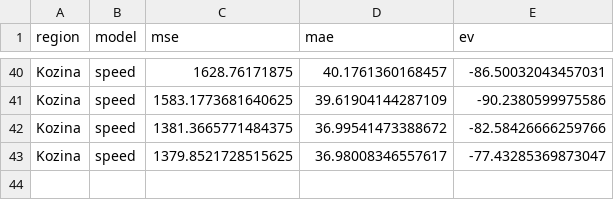
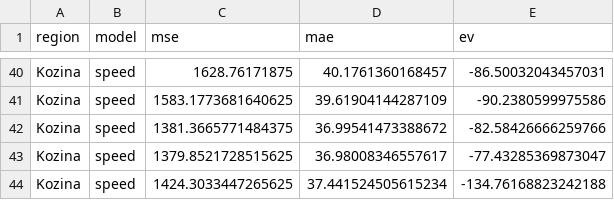
Before and after one commit to ChiefPatrik/trafficPredictions, a CSV file: reports/Kozina/speed_evaluation_report.csv, drawn as a sheet; only a part is shown, gaps mark what is left out; the diff names each change by its address in the sheet, - before the commit and + after, or states it on an @@ line.

```diff
--- a/reports/Kozina/speed_evaluation_report.csv
+++ b/reports/Kozina/speed_evaluation_report.csv
+row 44: Kozina | speed | 1424.3033447265625 | 37.441524505615234 | -134.76168823242188
```
Also changed, not shown: reports/Kozina/cars_evaluation_report.csv, reports/Ljubljana/speed_evaluation_report.csv, 17 other files.
